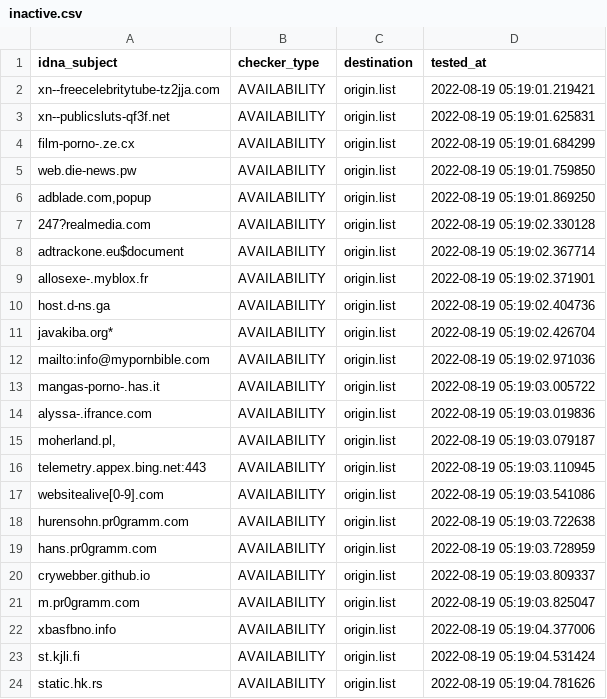
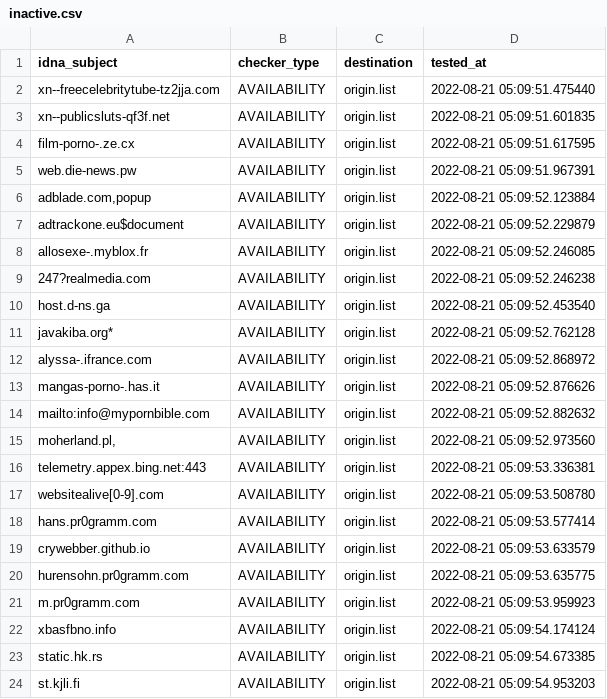
Before and after one commit to dead-hosts/repository-structure, a CSV file: .pyfunceble/inactive.csv, drawn as a sheet.

```diff
--- a/.pyfunceble/inactive.csv
+++ b/.pyfunceble/inactive.csv
@@ -1,24 +1,24 @@
 idna_subject,checker_type,destination,tested_at
-xn--freecelebritytube-tz2jja.com,AVAILABILITY,origin.list,2022-08-19 05:19:01.219421
-xn--publicsluts-qf3f.net,AVAILABILITY,origin.list,2022-08-19 05:19:01.625831
-film-porno-.ze.cx,AVAILABILITY,origin.list,2022-08-19 05:19:01.684299
-web.die-news.pw,AVAILABILITY,origin.list,2022-08-19 05:19:01.759850
-"adblade.com,popup",AVAILABILITY,origin.list,2022-08-19 05:19:01.869250
-247?realmedia.com,AVAILABILITY,origin.list,2022-08-19 05:19:02.330128
-adtrackone.eu$document,AVAILABILITY,origin.list,2022-08-19 05:19:02.367714
-allosexe-.myblox.fr,AVAILABILITY,origin.list,2022-08-19 05:19:02.371901
-host.d-ns.ga,AVAILABILITY,origin.list,2022-08-19 05:19:02.404736
-javakiba.org*,AVAILABILITY,origin.list,2022-08-19 05:19:02.426704
-mailto:info@mypornbible.com,AVAILABILITY,origin.list,2022-08-19 05:19:02.971036
-mangas-porno-.has.it,AVAILABILITY,origin.list,2022-08-19 05:19:03.005722
-alyssa-.ifrance.com,AVAILABILITY,origin.list,2022-08-19 05:19:03.019836
-"moherland.pl,",AVAILABILITY,origin.list,2022-08-19 05:19:03.079187
-telemetry.appex.bing.net:443,AVAILABILITY,origin.list,2022-08-19 05:19:03.110945
-websitealive[0-9].com,AVAILABILITY,origin.list,2022-08-19 05:19:03.541086
-hurensohn.pr0gramm.com,AVAILABILITY,origin.list,2022-08-19 05:19:03.722638
-hans.pr0gramm.com,AVAILABILITY,origin.list,2022-08-19 05:19:03.728959
-crywebber.github.io,AVAILABILITY,origin.list,2022-08-19 05:19:03.809337
-m.pr0gramm.com,AVAILABILITY,origin.list,2022-08-19 05:19:03.825047
-xbasfbno.info,AVAILABILITY,origin.list,2022-08-19 05:19:04.377006
-st.kjli.fi,AVAILABILITY,origin.list,2022-08-19 05:19:04.531424
-static.hk.rs,AVAILABILITY,origin.list,2022-08-19 05:19:04.781626
+xn--freecelebritytube-tz2jja.com,AVAILABILITY,origin.list,2022-08-21 05:09:51.475440
+xn--publicsluts-qf3f.net,AVAILABILITY,origin.list,2022-08-21 05:09:51.601835
+film-porno-.ze.cx,AVAILABILITY,origin.list,2022-08-21 05:09:51.617595
+web.die-news.pw,AVAILABILITY,origin.list,2022-08-21 05:09:51.967391
+"adblade.com,popup",AVAILABILITY,origin.list,2022-08-21 05:09:52.123884
+adtrackone.eu$document,AVAILABILITY,origin.list,2022-08-21 05:09:52.229879
+allosexe-.myblox.fr,AVAILABILITY,origin.list,2022-08-21 05:09:52.246085
+247?realmedia.com,AVAILABILITY,origin.list,2022-08-21 05:09:52.246238
+host.d-ns.ga,AVAILABILITY,origin.list,2022-08-21 05:09:52.453540
+javakiba.org*,AVAILABILITY,origin.list,2022-08-21 05:09:52.762128
+alyssa-.ifrance.com,AVAILABILITY,origin.list,2022-08-21 05:09:52.868972
+mangas-porno-.has.it,AVAILABILITY,origin.list,2022-08-21 05:09:52.876626
+mailto:info@mypornbible.com,AVAILABILITY,origin.list,2022-08-21 05:09:52.882632
+"moherland.pl,",AVAILABILITY,origin.list,2022-08-21 05:09:52.973560
+telemetry.appex.bing.net:443,AVAILABILITY,origin.list,2022-08-21 05:09:53.336381
+websitealive[0-9].com,AVAILABILITY,origin.list,2022-08-21 05:09:53.508780
+hans.pr0gramm.com,AVAILABILITY,origin.list,2022-08-21 05:09:53.577414
+crywebber.github.io,AVAILABILITY,origin.list,2022-08-21 05:09:53.633579
+hurensohn.pr0gramm.com,AVAILABILITY,origin.list,2022-08-21 05:09:53.635775
+m.pr0gramm.com,AVAILABILITY,origin.list,2022-08-21 05:09:53.959923
+xbasfbno.info,AVAILABILITY,origin.list,2022-08-21 05:09:54.174124
+static.hk.rs,AVAILABILITY,origin.list,2022-08-21 05:09:54.673385
+st.kjli.fi,AVAILABILITY,origin.list,2022-08-21 05:09:54.953203
```
Also changed, not shown: 12 other files.
